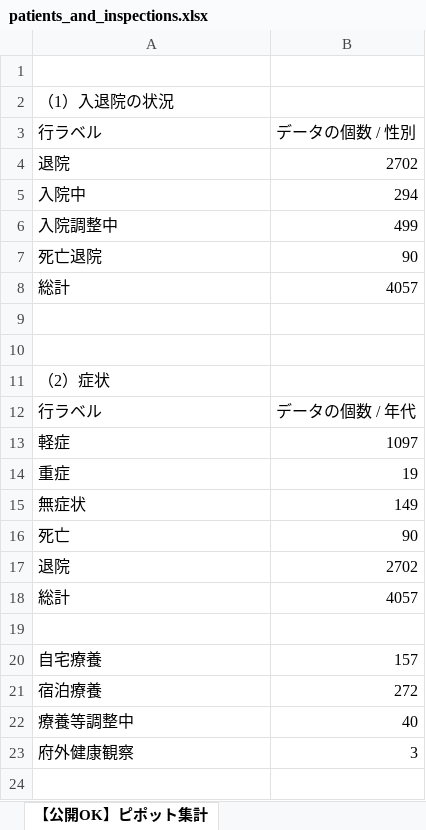
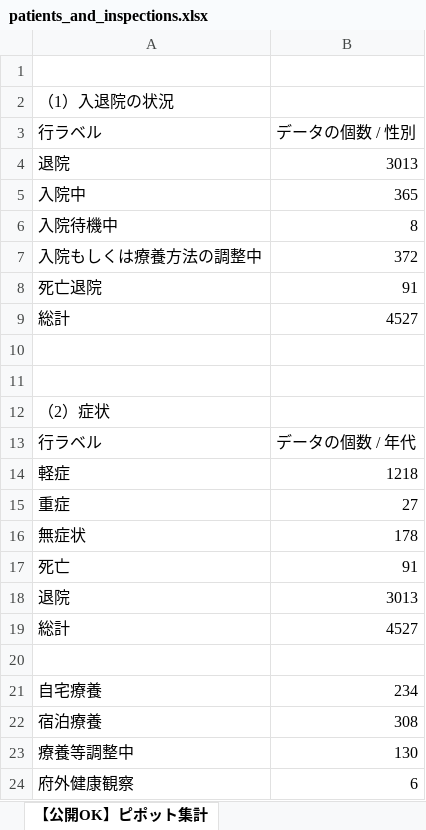
Before and after one commit to y-chan/covid19-tokyo, an Excel workbook: data/patients_and_inspections.xlsx, sheet 【公開OK】ピポット集計, drawn as a sheet; values as stored, in another font and other column widths than the file's, no borders; removed rows and columns are numbered as before the commit, all else as after; the diff names each change by its address in the sheet, - before the commit and + after, or states it on an @@ line.

```diff
--- a/data/patients_and_inspections.xlsx (sheet 【公開OK】ピポット集計)
+++ b/data/patients_and_inspections.xlsx (sheet 【公開OK】ピポット集計)
-B4: 2702
+B4: 3013
-B5: 294
+B5: 365
-row 6: 入院調整中 | 499
+row 6: 入院待機中 | 8
+row 7: 入院もしくは療養方法の調整中 | 372
-B8: 90
+B8: 91
-B9: 4057
+B9: 4527
-B14: 1097
+B14: 1218
-B15: 19
+B15: 27
-B16: 149
+B16: 178
-B17: 90
+B17: 91
-B18: 2702
+B18: 3013
-B19: 4057
+B19: 4527
-B21: 157
+B21: 234
-B22: 272
+B22: 308
-B23: 40
+B23: 130
-B24: 3
+B24: 6
```
Also changed, not shown: sheet 【公開OK】府HP用(陽性者ベース), sheet 【公開OK】コロナサイト用（日付ベース）, data/contacts1.xlsx, data/contacts2.xlsx, 1 other file.
